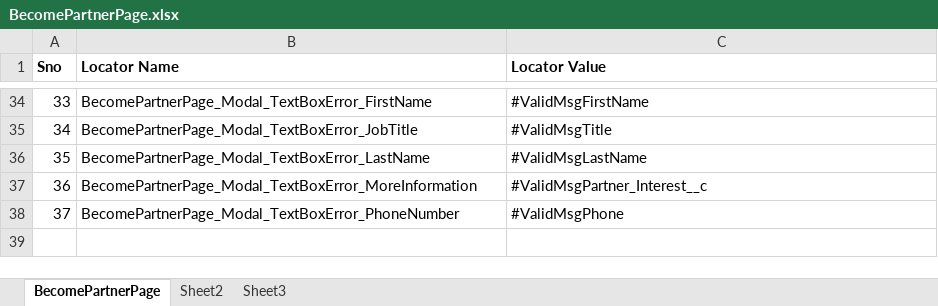
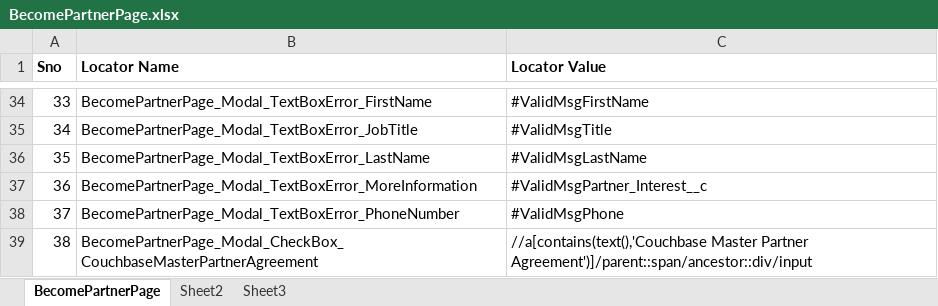
Before and after one commit to GurcharanJadaun/CouchBase, an Excel workbook: src/main/resources/CompilerDictionary/LocatorDictionary/BecomePartnerPage.xlsx, sheet BecomePartnerPage, drawn as a sheet; only a part is shown, gaps mark what is left out; values as stored, in another font and other column widths than the file's, no borders; the diff names each change by its address in the sheet, - before the commit and + after, or states it on an @@ line.

```diff
--- a/src/main/resources/CompilerDictionary/LocatorDictionary/BecomePartnerPage.xlsx (sheet BecomePartnerPage)
+++ b/src/main/resources/CompilerDictionary/LocatorDictionary/BecomePartnerPage.xlsx (sheet BecomePartnerPage)
+row 39: 38 | BecomePartnerPage_Modal_CheckBox_CouchbaseMasterPartnerAgreement | //a[contains(text(),'Couchbase Master Partner Agreement')]/parent::span/ancestor::div/input
```
Also changed, not shown: TestPlan.xlsx, src/main/resources/FeatureFiles/BecomePartnerPageTestCases.xlsx, 4 other files.
